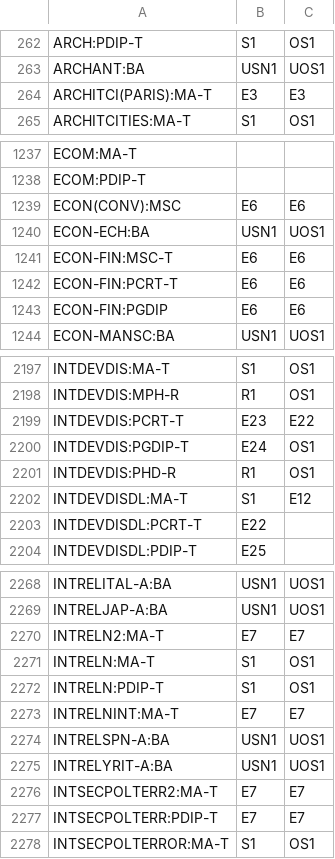
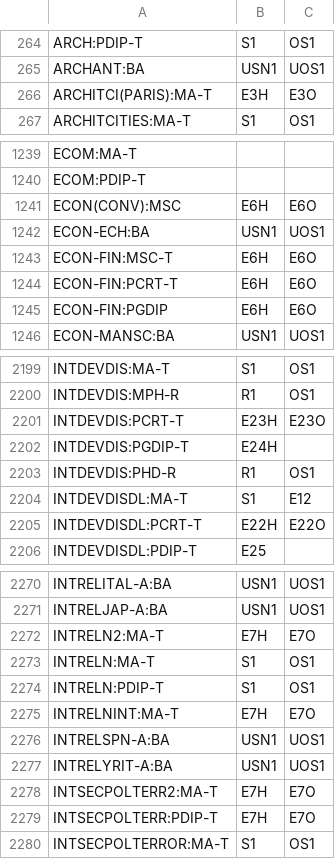
Before and after one commit to unikent/programmes-plant, a CSV file: storage/example-feedata/2014-mapping.csv, drawn as a sheet; only a part is shown, gaps mark what is left out; the diff covers the shown part only.

```diff
--- a/storage/example-feedata/2014-mapping.csv
+++ b/storage/example-feedata/2014-mapping.csv
@@ -263,3 +265,3 @@ ARCH:PDIP-T,S1,OS1
 ARCHANT:BA,USN1,UOS1
-ARCHITCI(PARIS):MA-T,E3,E3
+ARCHITCI(PARIS):MA-T,E3H,E3O
 ARCHITCITIES:MA-T,S1,OS1
@@ -1238,7 +1240,7 @@ ECOM:MA-T,,
 ECOM:PDIP-T,,
-ECON(CONV):MSC,E6,E6
+ECON(CONV):MSC,E6H,E6O
 ECON-ECH:BA,USN1,UOS1
-ECON-FIN:MSC-T,E6,E6
-ECON-FIN:PCRT-T,E6,E6
-ECON-FIN:PGDIP,E6,E6
+ECON-FIN:MSC-T,E6H,E6O
+ECON-FIN:PCRT-T,E6H,E6O
+ECON-FIN:PGDIP,E6H,E6O
 ECON-MANSC:BA,USN1,UOS1
@@ -2198,7 +2200,7 @@ INTDEVDIS:MA-T,S1,OS1
 INTDEVDIS:MPH-R,R1,OS1
-INTDEVDIS:PCRT-T,E23,E22
-INTDEVDIS:PGDIP-T,E24,OS1
+INTDEVDIS:PCRT-T,E23H,E23O
+INTDEVDIS:PGDIP-T,E24H,
 INTDEVDIS:PHD-R,R1,OS1
 INTDEVDISDL:MA-T,S1,E12
-INTDEVDISDL:PCRT-T,E22,
+INTDEVDISDL:PCRT-T,E22H,E22O
 INTDEVDISDL:PDIP-T,E25,
@@ -2269,10 +2271,10 @@ INTRELITAL-A:BA,USN1,UOS1
 INTRELJAP-A:BA,USN1,UOS1
-INTRELN2:MA-T,E7,E7
+INTRELN2:MA-T,E7H,E7O
 INTRELN:MA-T,S1,OS1
 INTRELN:PDIP-T,S1,OS1
-INTRELNINT:MA-T,E7,E7
+INTRELNINT:MA-T,E7H,E7O
 INTRELSPN-A:BA,USN1,UOS1
 INTRELYRIT-A:BA,USN1,UOS1
-INTSECPOLTERR2:MA-T,E7,E7
-INTSECPOLTERR:PDIP-T,E7,E7
+INTSECPOLTERR2:MA-T,E7H,E7O
+INTSECPOLTERR:PDIP-T,E7H,E7O
 INTSECPOLTERROR:MA-T,S1,OS1
```
Also changed, not shown: 2 added rows and 137 edited cells elsewhere in this file, storage/example-feedata/2014-feebands.csv.
